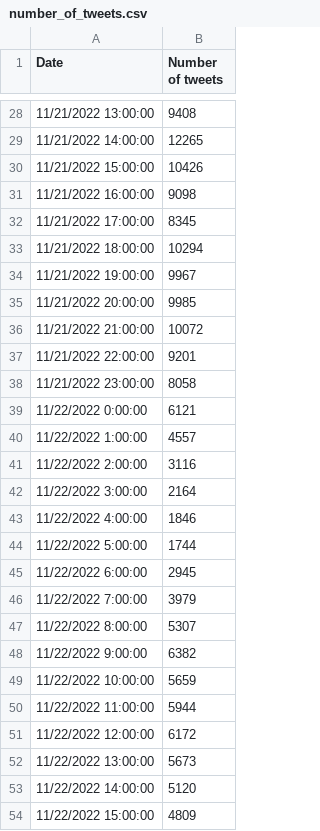
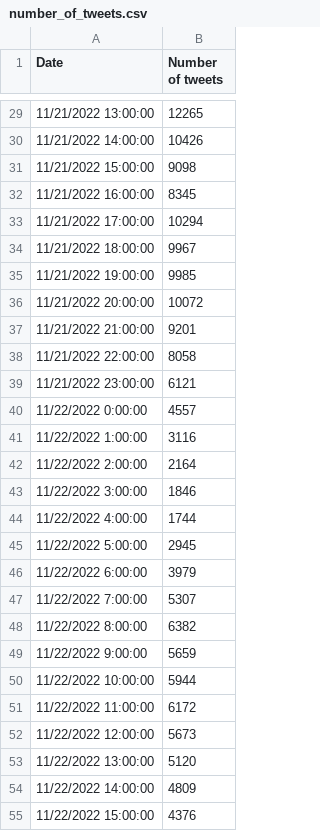
Before and after one commit to zzoeys/zzoeys.github.io, a CSV file: anthro390/plots/data/number_of_tweets.csv, drawn as a sheet; only a part is shown, gaps mark what is left out; the diff covers the shown part only.

```diff
--- a/anthro390/plots/data/number_of_tweets.csv
+++ b/anthro390/plots/data/number_of_tweets.csv
@@ -28,27 +29,27 @@ Date,Number of tweets
-11/21/2022 13:00:00,9408
-11/21/2022 14:00:00,12265
-11/21/2022 15:00:00,10426
-11/21/2022 16:00:00,9098
-11/21/2022 17:00:00,8345
-11/21/2022 18:00:00,10294
-11/21/2022 19:00:00,9967
-11/21/2022 20:00:00,9985
-11/21/2022 21:00:00,10072
-11/21/2022 22:00:00,9201
-11/21/2022 23:00:00,8058
-11/22/2022 0:00:00,6121
-11/22/2022 1:00:00,4557
-11/22/2022 2:00:00,3116
-11/22/2022 3:00:00,2164
-11/22/2022 4:00:00,1846
-11/22/2022 5:00:00,1744
-11/22/2022 6:00:00,2945
-11/22/2022 7:00:00,3979
-11/22/2022 8:00:00,5307
-11/22/2022 9:00:00,6382
-11/22/2022 10:00:00,5659
-11/22/2022 11:00:00,5944
-11/22/2022 12:00:00,6172
-11/22/2022 13:00:00,5673
-11/22/2022 14:00:00,5120
-11/22/2022 15:00:00,4809
+11/21/2022 13:00:00,12265
+11/21/2022 14:00:00,10426
+11/21/2022 15:00:00,9098
+11/21/2022 16:00:00,8345
+11/21/2022 17:00:00,10294
+11/21/2022 18:00:00,9967
+11/21/2022 19:00:00,9985
+11/21/2022 20:00:00,10072
+11/21/2022 21:00:00,9201
+11/21/2022 22:00:00,8058
+11/21/2022 23:00:00,6121
+11/22/2022 0:00:00,4557
+11/22/2022 1:00:00,3116
+11/22/2022 2:00:00,2164
+11/22/2022 3:00:00,1846
+11/22/2022 4:00:00,1744
+11/22/2022 5:00:00,2945
+11/22/2022 6:00:00,3979
+11/22/2022 7:00:00,5307
+11/22/2022 8:00:00,6382
+11/22/2022 9:00:00,5659
+11/22/2022 10:00:00,5944
+11/22/2022 11:00:00,6172
+11/22/2022 12:00:00,5673
+11/22/2022 13:00:00,5120
+11/22/2022 14:00:00,4809
+11/22/2022 15:00:00,4376
```
Also changed, not shown: 1 added row, 1 removed row and 140 edited cells elsewhere in this file, anthro390/plots/data/news_articles_stats.csv, 6 other files.
